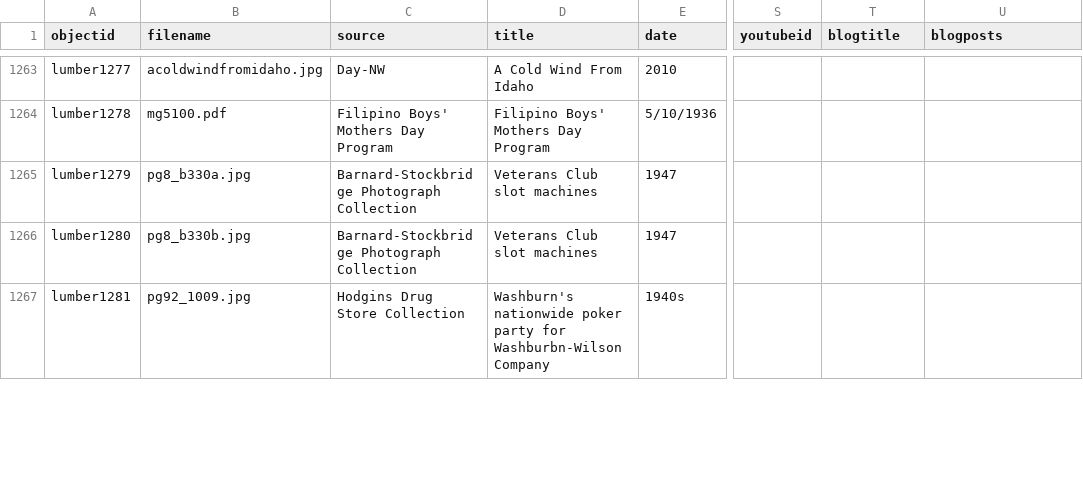
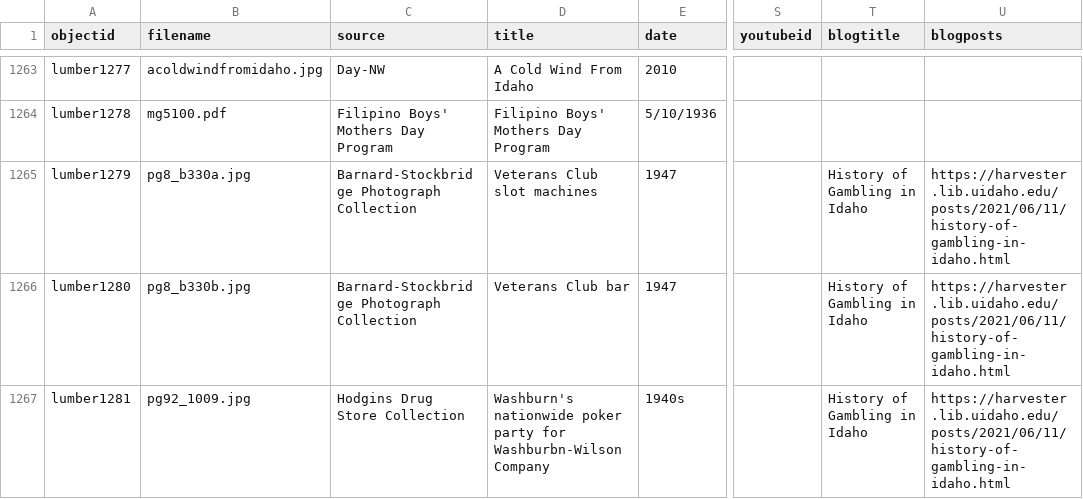
Before and after one commit to uidaholib/spec-lumber, a CSV file: _data/lumber.csv, drawn as a sheet; only a part is shown, gaps mark what is left out; the diff covers the shown part only; the diff names each change by its address in the sheet, - before the commit and + after, or states it on an @@ line.

Commit message:
added new post

```diff
--- a/_data/lumber.csv
+++ b/_data/lumber.csv
-T1265:T1267 (blogtitle): (empty)
+T1265:T1267 (blogtitle): History of Gambling in Idaho
-U1265:U1267 (blogposts): (empty)
+U1265:U1267 (blogposts): https://harvester.lib.uidaho.edu/posts/2021/06/11/history-of-gambling-in-idaho.html
-D1266 (title): Veterans Club slot machines
+D1266 (title): Veterans Club bar
```
Also changed, not shown: 1 added row, 1 removed row and 10 edited cells elsewhere in this file, 1 other file.
